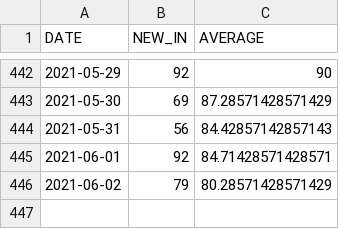
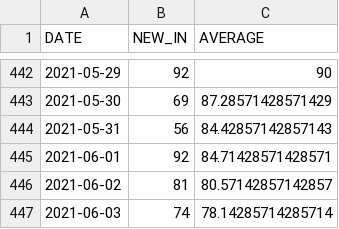
Before and after one commit to bmesuere/covid, a CSV file: data/hospi.csv, drawn as a sheet; only a part is shown, gaps mark what is left out.

```diff
--- a/data/hospi.csv
+++ b/data/hospi.csv
@@ -445,2 +445,3 @@
 "2021-06-01",92,84.71428571428571
-"2021-06-02",79,80.28571428571429
+"2021-06-02",81,80.57142857142857
+"2021-06-03",74,78.14285714285714
```
Also changed, not shown: data/cases.csv, data/deaths.csv, 1 other file.
